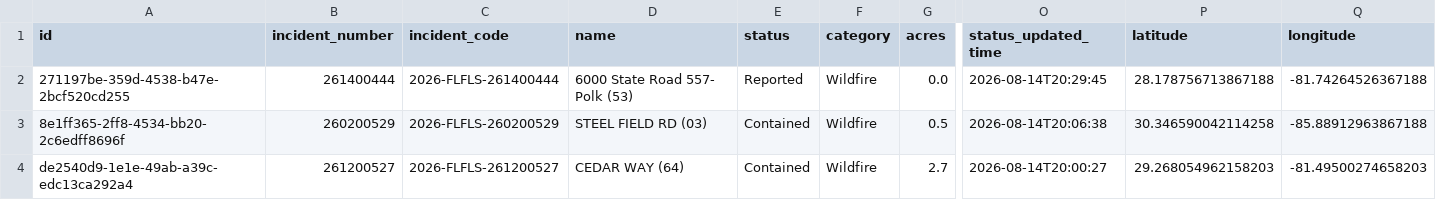
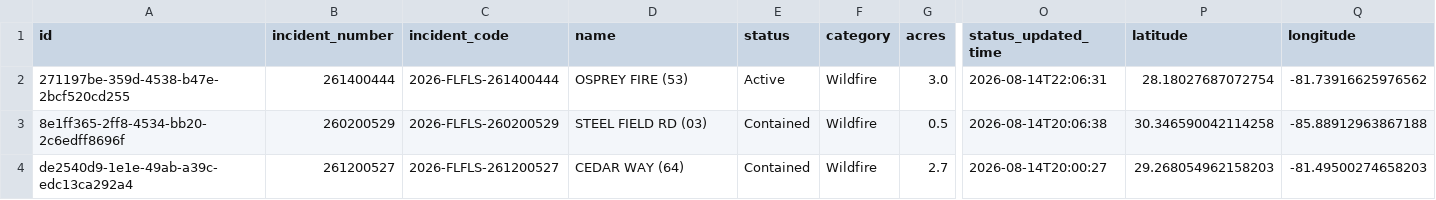
Before and after one commit to SunSentinel/wildfire-tracking-map, a CSV file: ffs_active_fires.csv, drawn as a sheet; only a part is shown, gaps mark what is left out; the diff names each change by its address in the sheet, - before the commit and + after, or states it on an @@ line.

```diff
--- a/ffs_active_fires.csv
+++ b/ffs_active_fires.csv
-D2 (name): 6000 State Road 557- Polk (53)
+D2 (name): OSPREY FIRE (53)
-E2 (status): Reported
+E2 (status): Active
-G2 (acres): 0.0
+G2 (acres): 3.0
-O2 (status_updated_time): 2026-08-14T20:29:45
+O2 (status_updated_time): 2026-08-14T22:06:31
-P2 (latitude): 28.178756713867188
+P2 (latitude): 28.18027687072754
-Q2 (longitude): -81.74264526367188
+Q2 (longitude): -81.73916625976562
```
Also changed, not shown: 2 other files.
